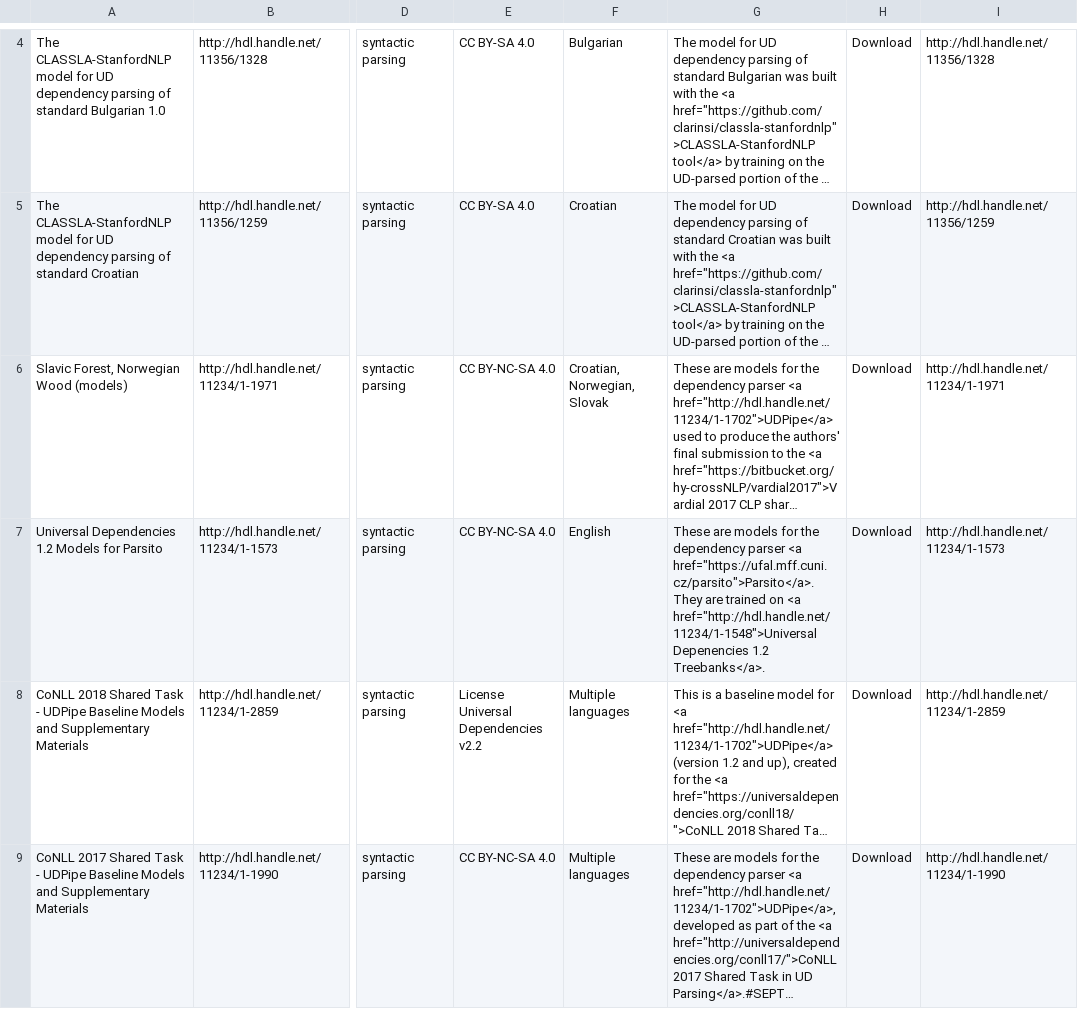
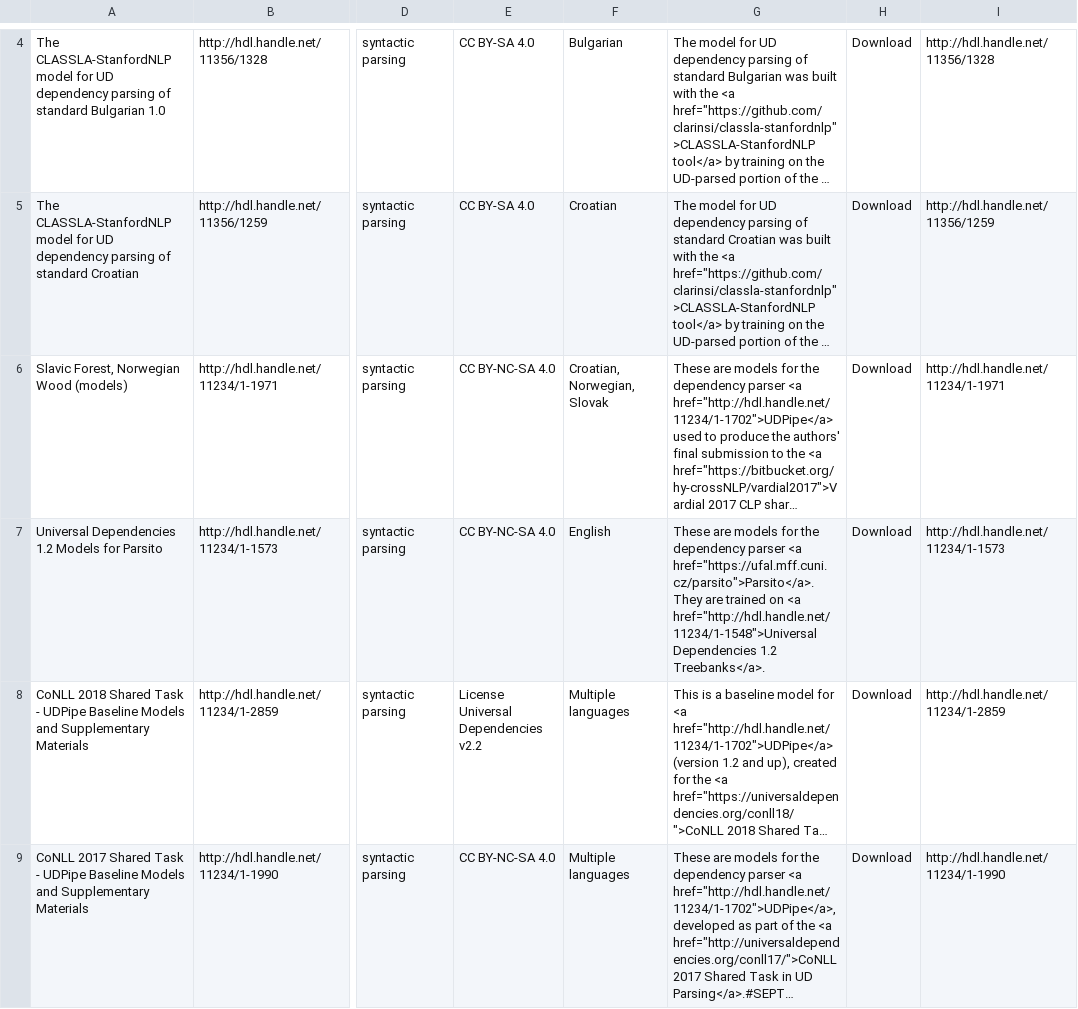
Before and after one commit to clarin-eric/resource-families-html-generator, a CSV file: resource_families/Lexical_Resources/Language models/1-Language models in the CLARIN infrastructure/3-Syntactic Parsing.csv, drawn as a sheet; only a part is shown, gaps mark what is left out; long unchanged cells end in …; the diff covers the shown part only; the diff names each change by its address in the sheet, - before the commit and + after, or states it on an @@ line.

```diff
--- a/resource_families/Lexical_Resources/Language models/1-Language models in the CLARIN infrastructure/3-Syntactic Parsing.csv
+++ b/resource_families/Lexical_Resources/Language models/1-Language models in the CLARIN infrastructure/3-Syntactic Parsing.csv
-G7: …<a href="http://hdl.handle.net/11234/1-1548">Universal Depenencies 1.2 Treebanks</a>.
+G7: …<a href="http://hdl.handle.net/11234/1-1548">Universal Dependencies 1.2 Treebanks</a>.
```
Also changed, not shown: 1 edited cell elsewhere in this file, resource_families/Lexical_Resources/Language models/1-Language models in the CLARIN infrastructure/6-Baseline.csv.
